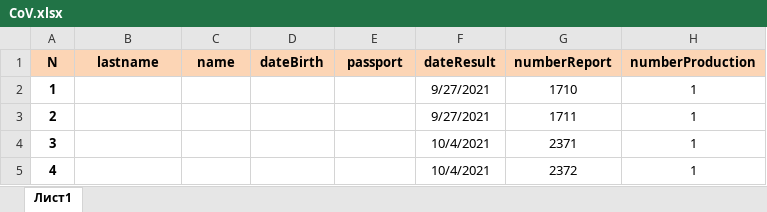
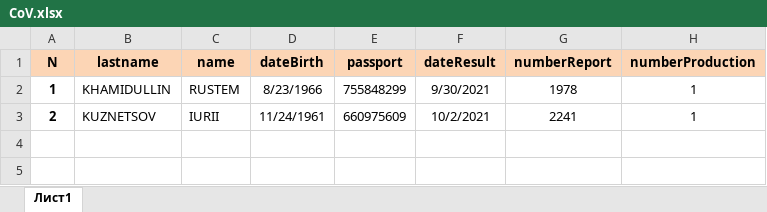
Before and after one commit to AidarMusin/Laboratory, an Excel workbook: CoV.xlsx, sheet Лист1, drawn as a sheet; values as stored, in another font and other column widths than the file's, no borders; the diff names each change by its address in the sheet, - before the commit and + after, or states it on an @@ line.

```diff
--- a/CoV.xlsx (sheet Лист1)
+++ b/CoV.xlsx (sheet Лист1)
-B2 (lastname): (empty)
+B2 (lastname): KHAMIDULLIN
-C2 (name): (empty)
+C2 (name): RUSTEM
-D2 (dateBirth): (empty)
+D2 (dateBirth): 8/23/1966
-E2 (passport): (empty)
+E2 (passport): 755848299
-F2 (dateResult): 9/27/2021
+F2 (dateResult): 9/30/2021
-G2 (numberReport): 1710
+G2 (numberReport): 1978
-B3 (lastname): (empty)
+B3 (lastname): KUZNETSOV
-C3 (name): (empty)
+C3 (name): IURII
-D3 (dateBirth): (empty)
+D3 (dateBirth): 11/24/1961
-E3 (passport): (empty)
+E3 (passport): 660975609
-F3 (dateResult): 9/27/2021
+F3 (dateResult): 10/2/2021
-G3 (numberReport): 1711
+G3 (numberReport): 2241
-row 4: 3 |  |  |  |  | 10/4/2021 | 2371 | 1
-row 5: 4 |  |  |  |  | 10/4/2021 | 2372 | 1
```
Also changed, not shown: 2 other files.
